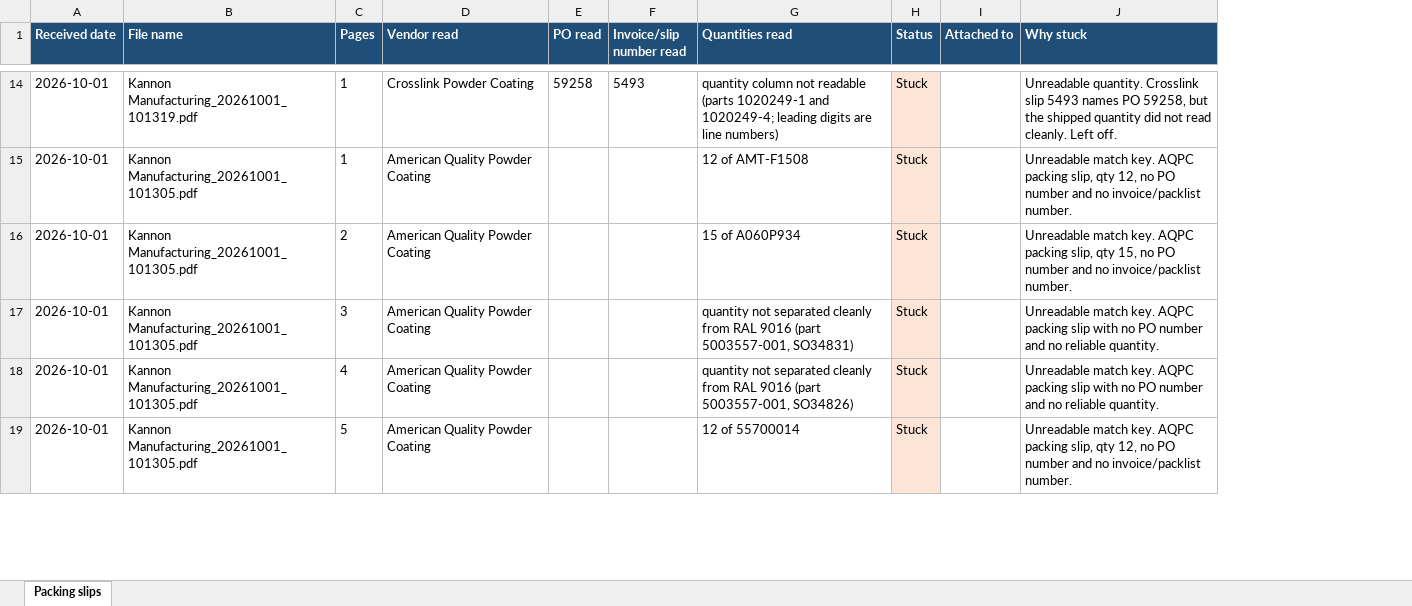
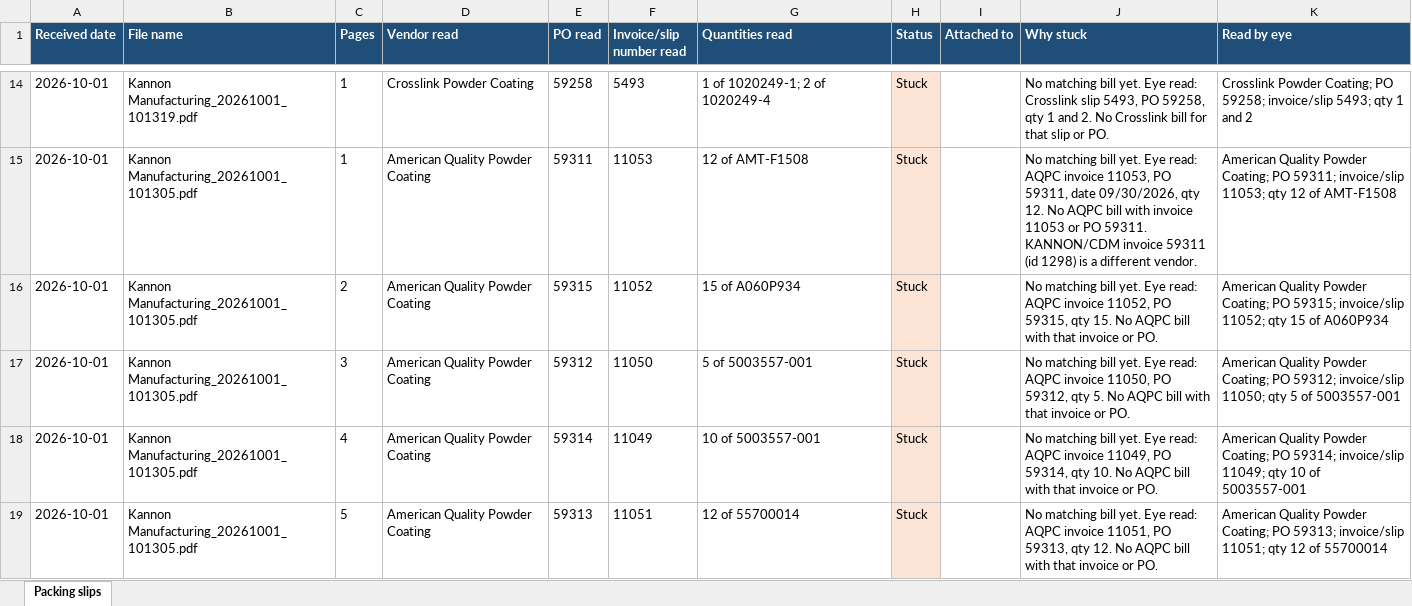
Before and after one commit to beave89atm/ap-clerk, an Excel workbook: runs/packing-slips-catchup-2026-10-05.xlsx, sheet Packing slips, drawn as a sheet; only a part is shown, gaps mark what is left out; values as stored, in another font and other column widths than the file's, no borders; the diff covers the shown part only; the diff names each change by its address in the sheet, - before the commit and + after, or states it on an @@ line.

```diff
--- a/runs/packing-slips-catchup-2026-10-05.xlsx (sheet Packing slips)
+++ b/runs/packing-slips-catchup-2026-10-05.xlsx (sheet Packing slips)
+column K (Read by eye), rows 14-19: Crosslink Powder Coating; PO 59258; invoice/slip 5493; qty 1 and 2 | American Quality Powder Coating; PO 59311; invoice/slip 11053; qty 12 of AMT-F1508 | American Quality Powder Coating; PO 59315; invoice/slip 11052; qty 15 of A060P934 | American Quality Powder Coating; PO 59312; invoice/slip 11050; qty 5 of 5003557-001 | American Quality Powder Coating; PO 59314; invoice/slip 11049; qty 10 of 5003557-001 | American Quality Powder Coating; PO 59313; invoice/slip 11051; qty 12 of 55700014
-G14 (Quantities read): quantity column not readable (parts 1020249-1 and 1020249-4; leading digits are line numbers)
+G14 (Quantities read): 1 of 1020249-1; 2 of 1020249-4
-J14 (Why stuck): Unreadable quantity. Crosslink slip 5493 names PO 59258, but the shipped quantity did not read cleanly. Left off.
+J14 (Why stuck): No matching bill yet. Eye read: Crosslink slip 5493, PO 59258, qty 1 and 2. No Crosslink bill for that slip or PO.
-E15 (PO read): (empty)
+E15 (PO read): 59311
-F15 (Invoice/slip number read): (empty)
+F15 (Invoice/slip number read): 11053
-J15 (Why stuck): Unreadable match key. AQPC packing slip, qty 12, no PO number and no invoice/packlist number.
+J15 (Why stuck): No matching bill yet. Eye read: AQPC invoice 11053, PO 59311, date 09/30/2026, qty 12. No AQPC bill with invoice 11053 or PO 59311. KANNON/CDM invoice 59311 (id 1298) is a different vendor.
-E16 (PO read): (empty)
+E16 (PO read): 59315
-F16 (Invoice/slip number read): (empty)
+F16 (Invoice/slip number read): 11052
-J16 (Why stuck): Unreadable match key. AQPC packing slip, qty 15, no PO number and no invoice/packlist number.
+J16 (Why stuck): No matching bill yet. Eye read: AQPC invoice 11052, PO 59315, qty 15. No AQPC bill with that invoice or PO.
-E17 (PO read): (empty)
+E17 (PO read): 59312
-F17 (Invoice/slip number read): (empty)
+F17 (Invoice/slip number read): 11050
-G17 (Quantities read): quantity not separated cleanly from RAL 9016 (part 5003557-001, SO34831)
+G17 (Quantities read): 5 of 5003557-001
-J17 (Why stuck): Unreadable match key. AQPC packing slip with no PO number and no reliable quantity.
+J17 (Why stuck): No matching bill yet. Eye read: AQPC invoice 11050, PO 59312, qty 5. No AQPC bill with that invoice or PO.
-E18 (PO read): (empty)
+E18 (PO read): 59314
-F18 (Invoice/slip number read): (empty)
+F18 (Invoice/slip number read): 11049
-G18 (Quantities read): quantity not separated cleanly from RAL 9016 (part 5003557-001, SO34826)
+G18 (Quantities read): 10 of 5003557-001
-J18 (Why stuck): Unreadable match key. AQPC packing slip with no PO number and no reliable quantity.
+J18 (Why stuck): No matching bill yet. Eye read: AQPC invoice 11049, PO 59314, qty 10. No AQPC bill with that invoice or PO.
-E19 (PO read): (empty)
+E19 (PO read): 59313
-F19 (Invoice/slip number read): (empty)
+F19 (Invoice/slip number read): 11051
-J19 (Why stuck): Unreadable match key. AQPC packing slip, qty 12, no PO number and no invoice/packlist number.
+J19 (Why stuck): No matching bill yet. Eye read: AQPC invoice 11051, PO 59313, qty 12. No AQPC bill with that invoice or PO.
```
Also changed, not shown: 96 edited cells and cell formats elsewhere in this sheet, 1 other file.
